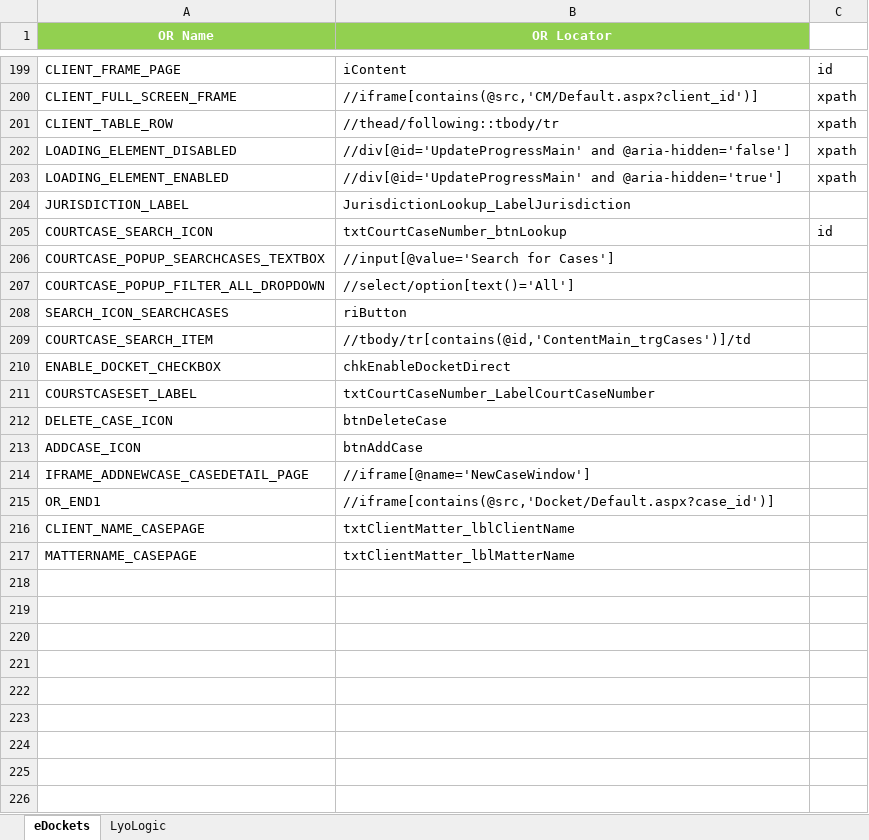
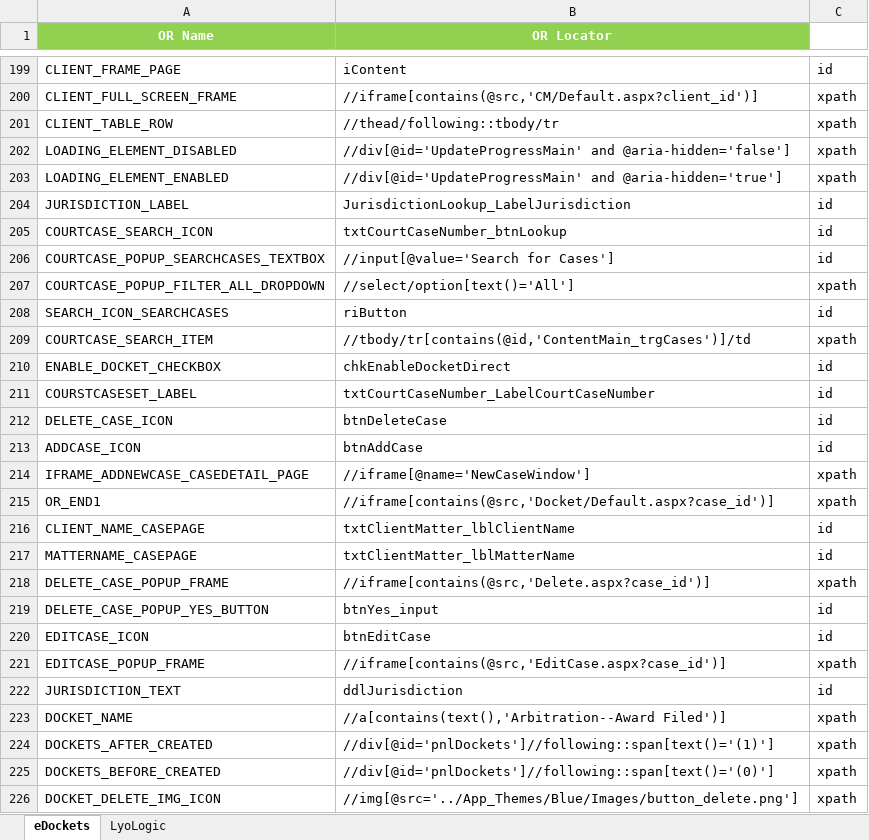
Before and after one commit to sbabupresidency1/QAMentor, an Excel workbook: QA/testcases/ORSheet.xlsx, sheet eDockets, drawn as a sheet; only a part is shown, gaps mark what is left out; values as stored, in another font and other column widths than the file's, no borders; the diff names each change by its address in the sheet, - before the commit and + after, or states it on an @@ line.

```diff
--- a/QA/testcases/ORSheet.xlsx (sheet eDockets)
+++ b/QA/testcases/ORSheet.xlsx (sheet eDockets)
-C204: (empty)
+C204: id
-C206: (empty)
+C206: id
-C207: (empty)
+C207: xpath
-C208: (empty)
+C208: id
-C209: (empty)
+C209: xpath
-C210:C213: (empty)
+C210:C213: id
-C214:C215: (empty)
+C214:C215: xpath
-C216:C217: (empty)
+C216:C217: id
+row 218: DELETE_CASE_POPUP_FRAME | //iframe[contains(@src,'Delete.aspx?case_id')] | xpath
+row 219: DELETE_CASE_POPUP_YES_BUTTON | btnYes_input | id
+row 220: EDITCASE_ICON | btnEditCase | id
+row 221: EDITCASE_POPUP_FRAME | //iframe[contains(@src,'EditCase.aspx?case_id')] | xpath
+row 222: JURISDICTION_TEXT | ddlJurisdiction | id
+row 223: DOCKET_NAME | //a[contains(text(),'Arbitration--Award Filed')] | xpath
+row 224: DOCKETS_AFTER_CREATED | //div[@id='pnlDockets']//following::span[text()='(1)'] | xpath
+row 225: DOCKETS_BEFORE_CREATED | //div[@id='pnlDockets']//following::span[text()='(0)'] | xpath
+row 226: DOCKET_DELETE_IMG_ICON | //img[@src='../App_Themes/Blue/Images/button_delete.png'] | xpath
```
Also changed, not shown: QA/testcases/EDockets/CASE/Create_DD_Case.xlsx, QA/testcases/EDockets/CASE/Creating_Case_From_Case.xlsx, 10 other files.
